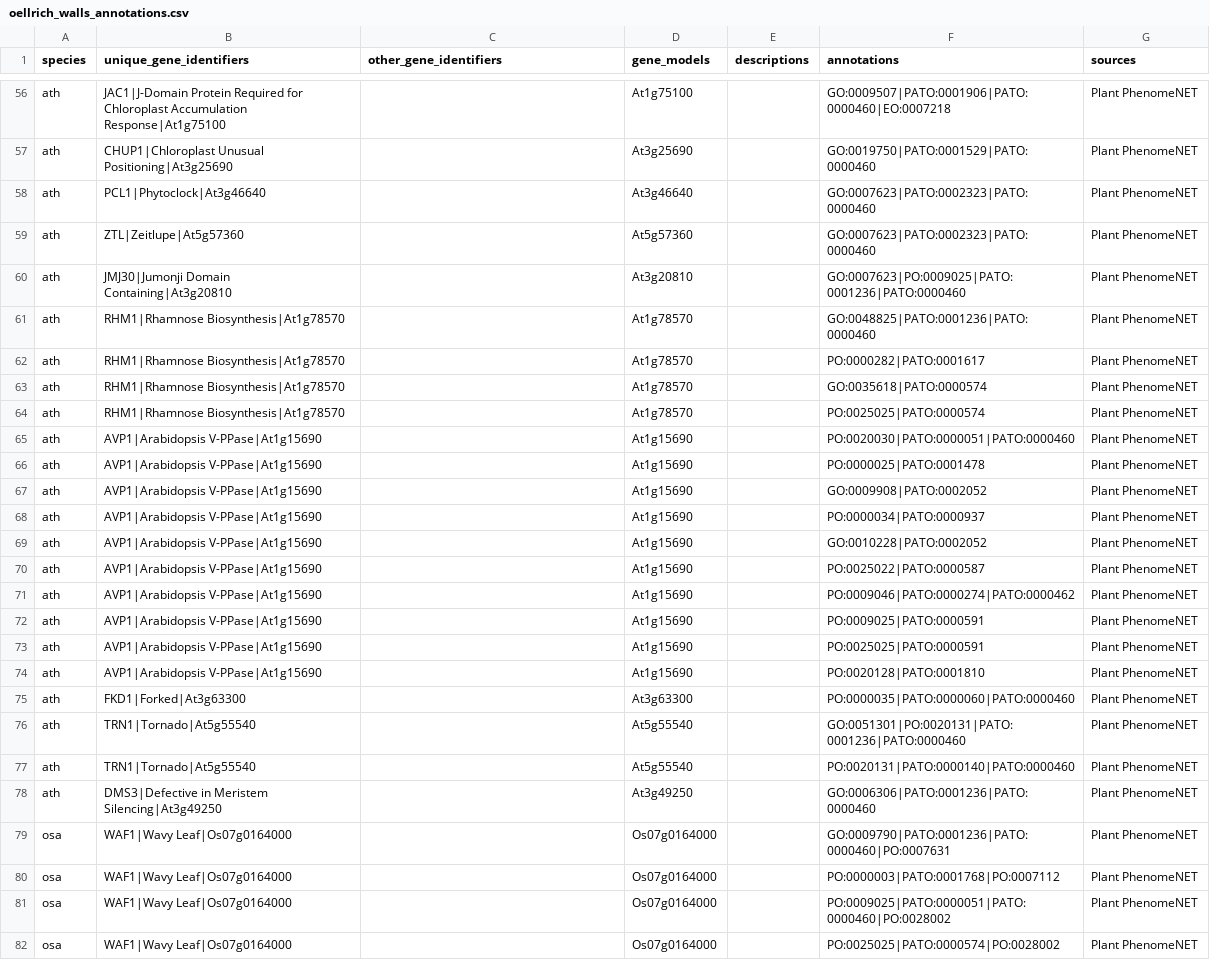
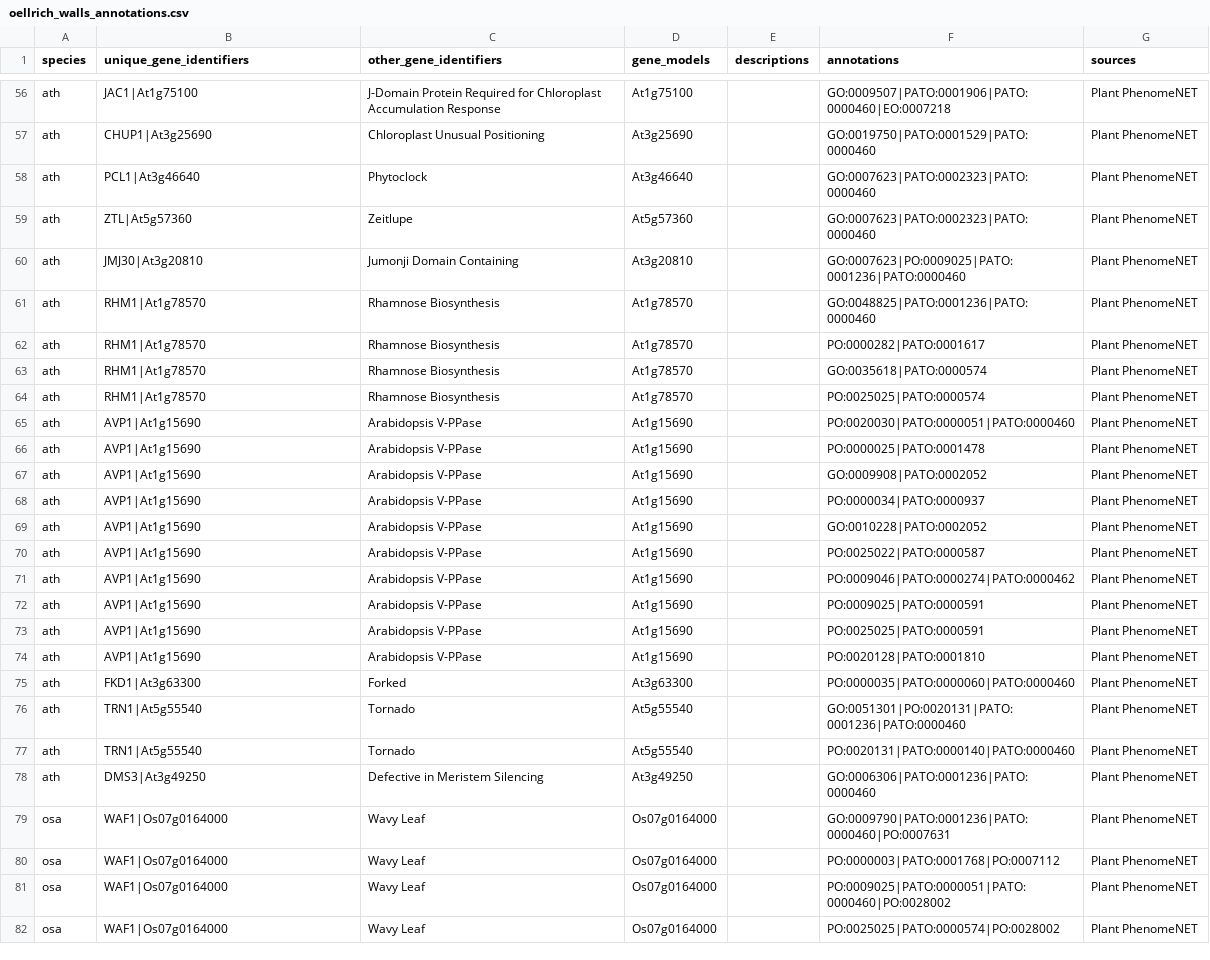
Before and after one commit to irbraun/plant-data, a CSV file: reshaped_samples/oellrich_walls_annotations.csv, drawn as a sheet; only a part is shown, gaps mark what is left out; the diff covers the shown part only; the diff names each change by its address in the sheet, - before the commit and + after, or states it on an @@ line.

Commit message:
fix problem with gene merge

```diff
--- a/reshaped_samples/oellrich_walls_annotations.csv
+++ b/reshaped_samples/oellrich_walls_annotations.csv
-B56 (unique_gene_identifiers): JAC1|J-Domain Protein Required for Chloroplast Accumulation Response|At1g75100
+B56 (unique_gene_identifiers): JAC1|At1g75100
-C56 (other_gene_identifiers): (empty)
+C56 (other_gene_identifiers): J-Domain Protein Required for Chloroplast Accumulation Response
-B57 (unique_gene_identifiers): CHUP1|Chloroplast Unusual Positioning|At3g25690
+B57 (unique_gene_identifiers): CHUP1|At3g25690
-C57 (other_gene_identifiers): (empty)
+C57 (other_gene_identifiers): Chloroplast Unusual Positioning
-B58 (unique_gene_identifiers): PCL1|Phytoclock|At3g46640
+B58 (unique_gene_identifiers): PCL1|At3g46640
-C58 (other_gene_identifiers): (empty)
+C58 (other_gene_identifiers): Phytoclock
-B59 (unique_gene_identifiers): ZTL|Zeitlupe|At5g57360
+B59 (unique_gene_identifiers): ZTL|At5g57360
-C59 (other_gene_identifiers): (empty)
+C59 (other_gene_identifiers): Zeitlupe
-B60 (unique_gene_identifiers): JMJ30|Jumonji Domain Containing|At3g20810
+B60 (unique_gene_identifiers): JMJ30|At3g20810
-C60 (other_gene_identifiers): (empty)
+C60 (other_gene_identifiers): Jumonji Domain Containing
-B61:B64 (unique_gene_identifiers): RHM1|Rhamnose Biosynthesis|At1g78570
+B61:B64 (unique_gene_identifiers): RHM1|At1g78570
-C61:C64 (other_gene_identifiers): (empty)
+C61:C64 (other_gene_identifiers): Rhamnose Biosynthesis
-B65:B74 (unique_gene_identifiers): AVP1|Arabidopsis V-PPase|At1g15690
+B65:B74 (unique_gene_identifiers): AVP1|At1g15690
-C65:C74 (other_gene_identifiers): (empty)
+C65:C74 (other_gene_identifiers): Arabidopsis V-PPase
-B75 (unique_gene_identifiers): FKD1|Forked|At3g63300
+B75 (unique_gene_identifiers): FKD1|At3g63300
-C75 (other_gene_identifiers): (empty)
+C75 (other_gene_identifiers): Forked
-B76:B77 (unique_gene_identifiers): TRN1|Tornado|At5g55540
+B76:B77 (unique_gene_identifiers): TRN1|At5g55540
-C76:C77 (other_gene_identifiers): (empty)
+C76:C77 (other_gene_identifiers): Tornado
-B78 (unique_gene_identifiers): DMS3|Defective in Meristem Silencing|At3g49250
+B78 (unique_gene_identifiers): DMS3|At3g49250
-C78 (other_gene_identifiers): (empty)
+C78 (other_gene_identifiers): Defective in Meristem Silencing
-B79:B82 (unique_gene_identifiers): WAF1|Wavy Leaf|Os07g0164000
+B79:B82 (unique_gene_identifiers): WAF1|Os07g0164000
-C79:C82 (other_gene_identifiers): (empty)
+C79:C82 (other_gene_identifiers): Wavy Leaf
```
Also changed, not shown: 134 edited cells elsewhere in this file, genes_texts_annots_sample.tsv, reshaped_samples/oellrich_walls_phene_descriptions.csv, 5 other files.
